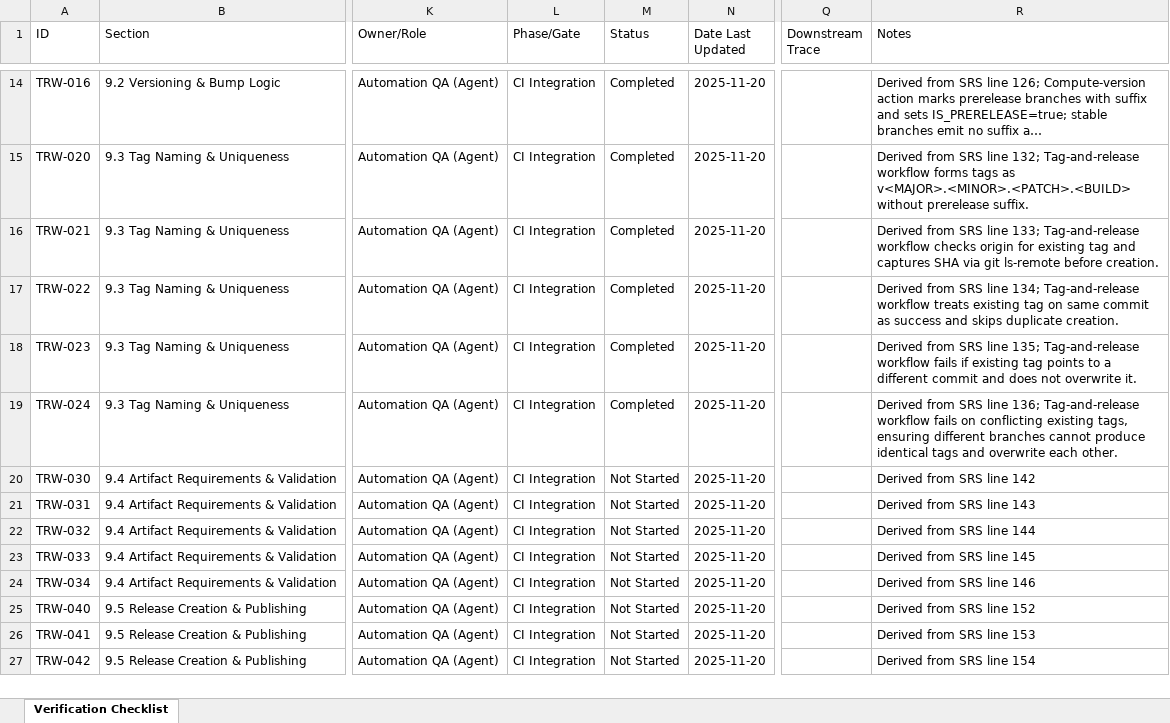
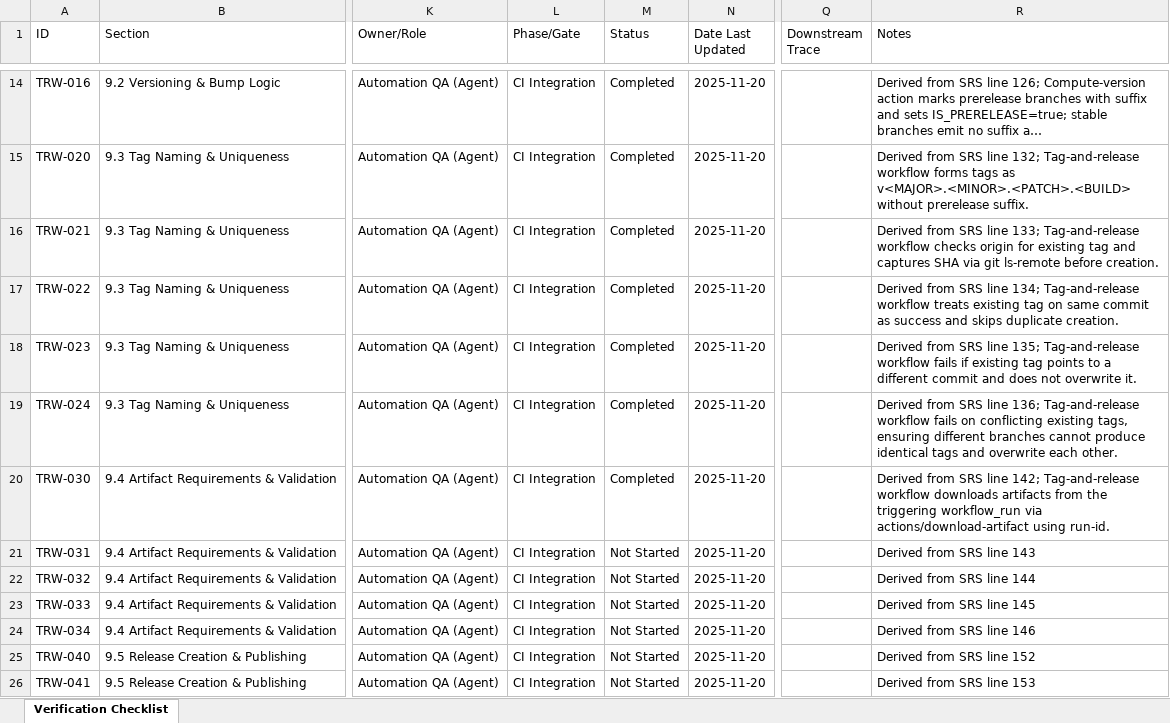
Before and after one commit to LabVIEW-Community-CI-CD/labview-icon-editor-sandbox, an Excel workbook: docs/requirements/TRW_Verification_Checklist.xlsx, sheet Verification Checklist, drawn as a sheet; only a part is shown, gaps mark what is left out; the shorter side is filled out with more unchanged rows; long unchanged cells end in …; values as stored, in another font and other column widths than the file's, no borders; the diff names each change by its address in the sheet, - before the commit and + after, or states it on an @@ line.

```diff
--- a/docs/requirements/TRW_Verification_Checklist.xlsx (sheet Verification Checklist)
+++ b/docs/requirements/TRW_Verification_Checklist.xlsx (sheet Verification Checklist)
-M20 (Status): Not Started
+M20 (Status): Completed
-R20 (Notes): …SRS line 142
+R20 (Notes): …SRS line 142; Tag-and-release workflow downloads artifacts from the triggering workflow_run via actions/download-artifact using run-id.
```
Also changed, not shown: 2 other files.
